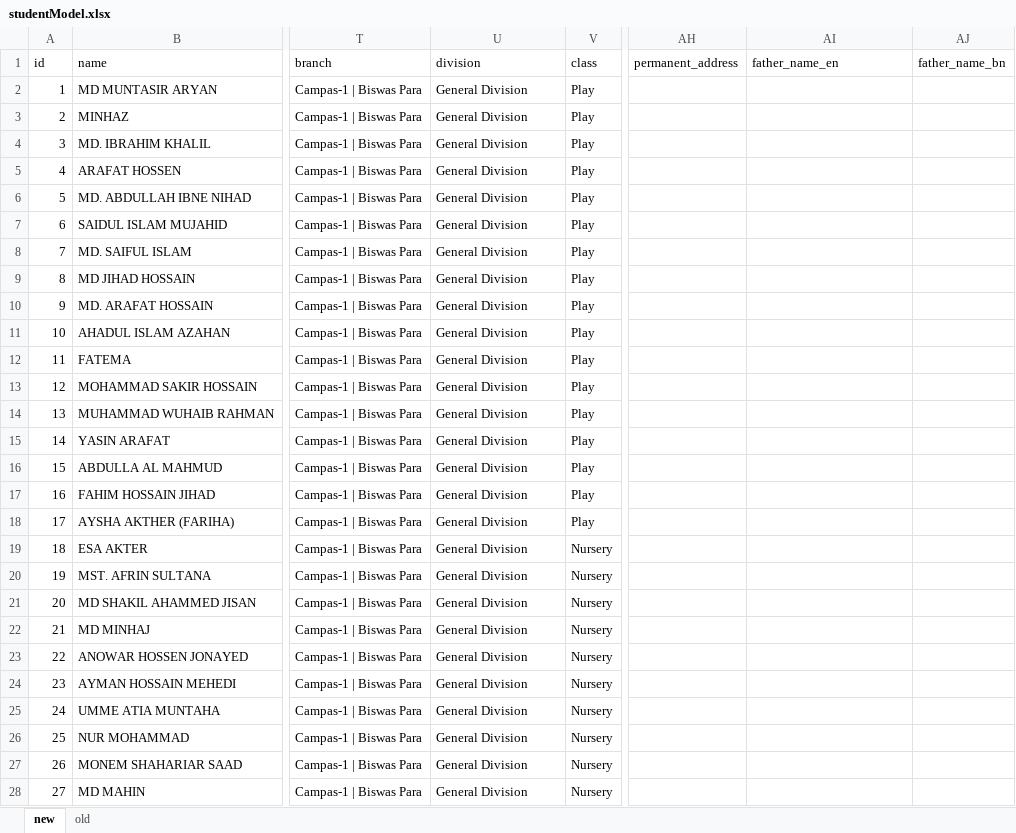
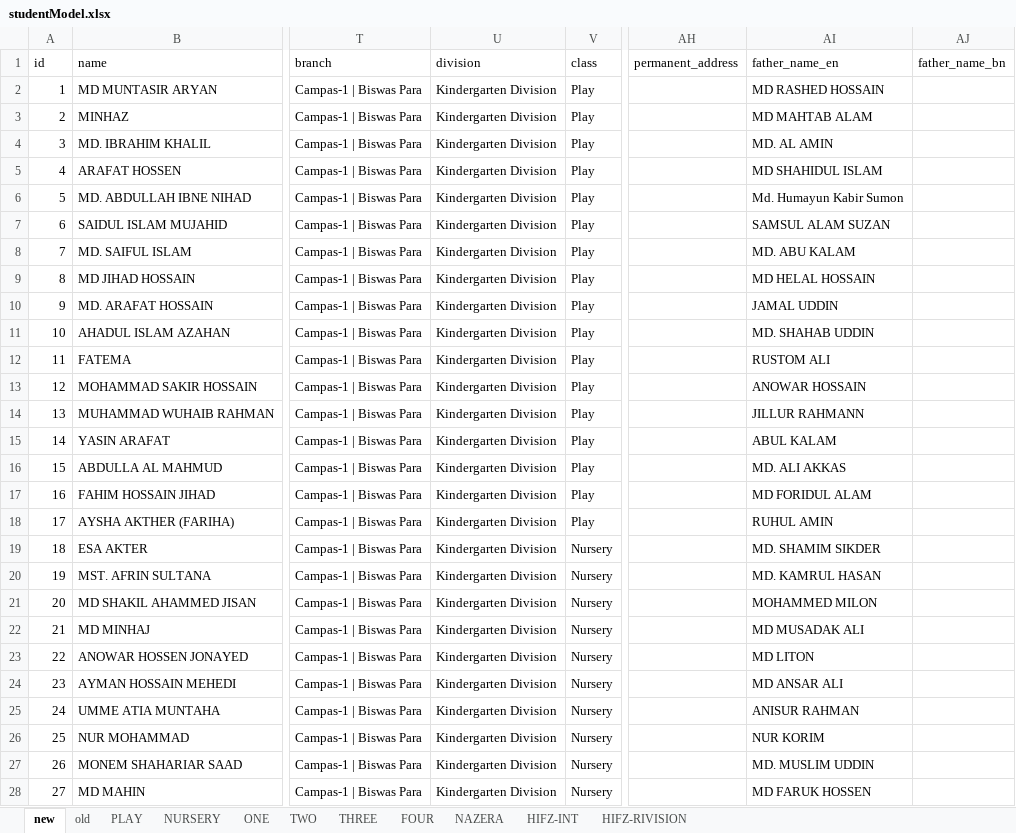
Before and after one commit to Anisur056/InstituteManager-app, an Excel workbook: apps/database/json/studentModel.xlsx, sheet new, drawn as a sheet; only a part is shown, gaps mark what is left out; values as stored, in another font and other column widths than the file's, no borders; charts and pictures not drawn; the diff covers the shown part only; the diff names each change by its address in the sheet, - before the commit and + after, or states it on an @@ line.

```diff
--- a/apps/database/json/studentModel.xlsx (sheet new)
+++ b/apps/database/json/studentModel.xlsx (sheet new)
+sheet tab: PLAY
+sheet tab: NURSERY
+sheet tab: ONE
+sheet tab: TWO
+sheet tab: THREE
+sheet tab: FOUR
+sheet tab: NAZERA
+sheet tab: HIFZ-INT
+sheet tab: HIFZ-RIVISION
-U2:U28 (division): General Division
+U2:U28 (division): Kindergarten Division
-AI2 (father_name_en): (empty)
+AI2 (father_name_en): MD RASHED HOSSAIN
-AI3 (father_name_en): (empty)
+AI3 (father_name_en): MD MAHTAB ALAM
-AI4 (father_name_en): (empty)
+AI4 (father_name_en): MD. AL AMIN
-AI5 (father_name_en): (empty)
+AI5 (father_name_en): MD SHAHIDUL ISLAM
-AI6 (father_name_en): (empty)
+AI6 (father_name_en): Md. Humayun Kabir Sumon
-AI7 (father_name_en): (empty)
+AI7 (father_name_en): SAMSUL ALAM SUZAN
-AI8 (father_name_en): (empty)
+AI8 (father_name_en): MD. ABU KALAM
-AI9 (father_name_en): (empty)
+AI9 (father_name_en): MD HELAL HOSSAIN
-AI10 (father_name_en): (empty)
+AI10 (father_name_en): JAMAL UDDIN
-AI11 (father_name_en): (empty)
+AI11 (father_name_en): MD. SHAHAB UDDIN
-AI12 (father_name_en): (empty)
+AI12 (father_name_en): RUSTOM ALI
-AI13 (father_name_en): (empty)
+AI13 (father_name_en): ANOWAR HOSSAIN
-AI14 (father_name_en): (empty)
+AI14 (father_name_en): JILLUR RAHMANN
-AI15 (father_name_en): (empty)
+AI15 (father_name_en): ABUL KALAM
-AI16 (father_name_en): (empty)
+AI16 (father_name_en): MD. ALI AKKAS
-AI17 (father_name_en): (empty)
+AI17 (father_name_en): MD FORIDUL ALAM
-AI18 (father_name_en): (empty)
+AI18 (father_name_en): RUHUL AMIN
-AI19 (father_name_en): (empty)
+AI19 (father_name_en): MD. SHAMIM SIKDER
-AI20 (father_name_en): (empty)
+AI20 (father_name_en): MD. KAMRUL HASAN
-AI21 (father_name_en): (empty)
+AI21 (father_name_en): MOHAMMED MILON
-AI22 (father_name_en): (empty)
+AI22 (father_name_en): MD MUSADAK ALI
-AI23 (father_name_en): (empty)
+AI23 (father_name_en): MD LITON
-AI24 (father_name_en): (empty)
+AI24 (father_name_en): MD ANSAR ALI
-AI25 (father_name_en): (empty)
+AI25 (father_name_en): ANISUR RAHMAN
-AI26 (father_name_en): (empty)
+AI26 (father_name_en): NUR KORIM
-AI27 (father_name_en): (empty)
+AI27 (father_name_en): MD. MUSLIM UDDIN
-AI28 (father_name_en): (empty)
+AI28 (father_name_en): MD FARUK HOSSEN
```
Also changed, not shown: 16 added rows and 123 edited cells elsewhere in this sheet, 23 other files.
